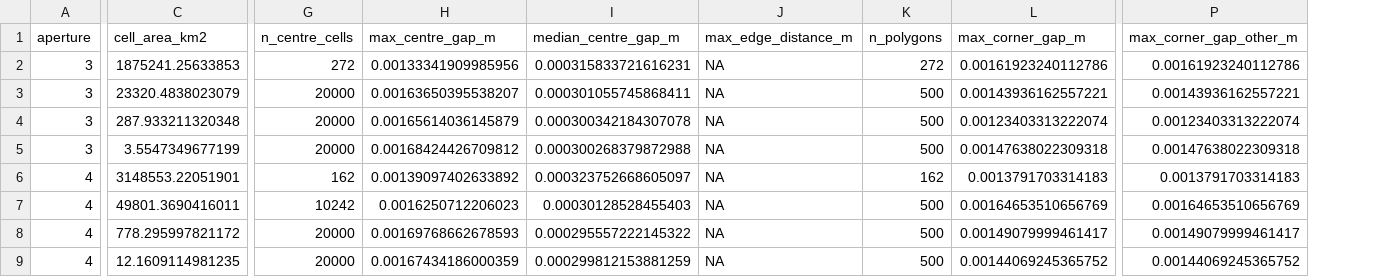
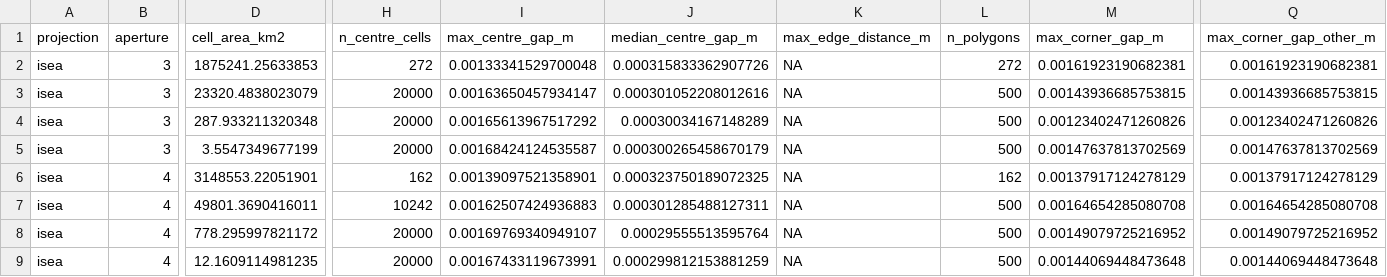
Before and after one commit to gcol33/hexify, a CSV file: paper/bench/results/dggrid_agreement.csv, drawn as a sheet; only a part is shown, gaps mark what is left out; addresses are those after the commit; the diff covers the shown part only; the diff names each change by its address in the sheet, - before the commit and + after, or states it on an @@ line.

```diff
--- a/paper/bench/results/dggrid_agreement.csv
+++ b/paper/bench/results/dggrid_agreement.csv
+column A (projection), rows 2-9: all isea
-I2 (max_centre_gap_m): 0.00133341909985956
+I2 (max_centre_gap_m): 0.00133341529700048
-J2 (median_centre_gap_m): 0.000315833721616231
+J2 (median_centre_gap_m): 0.000315833362907726
-M2 (max_corner_gap_m): 0.00161923240112786
+M2 (max_corner_gap_m): 0.00161923190682381
-Q2 (max_corner_gap_other_m): 0.00161923240112786
+Q2 (max_corner_gap_other_m): 0.00161923190682381
-I3 (max_centre_gap_m): 0.00163650395538207
+I3 (max_centre_gap_m): 0.00163650457934147
-J3 (median_centre_gap_m): 0.000301055745868411
+J3 (median_centre_gap_m): 0.000301052208012616
-M3 (max_corner_gap_m): 0.00143936162557221
+M3 (max_corner_gap_m): 0.00143936685753815
-Q3 (max_corner_gap_other_m): 0.00143936162557221
+Q3 (max_corner_gap_other_m): 0.00143936685753815
-I4 (max_centre_gap_m): 0.00165614036145879
+I4 (max_centre_gap_m): 0.00165613967517292
-J4 (median_centre_gap_m): 0.000300342184307078
+J4 (median_centre_gap_m): 0.00030034167148289
-M4 (max_corner_gap_m): 0.00123403313222074
+M4 (max_corner_gap_m): 0.00123402471260826
-Q4 (max_corner_gap_other_m): 0.00123403313222074
+Q4 (max_corner_gap_other_m): 0.00123402471260826
-I5 (max_centre_gap_m): 0.00168424426709812
+I5 (max_centre_gap_m): 0.00168424124535587
-J5 (median_centre_gap_m): 0.000300268379872988
+J5 (median_centre_gap_m): 0.000300265458670179
-M5 (max_corner_gap_m): 0.00147638022309318
+M5 (max_corner_gap_m): 0.00147637813702569
-Q5 (max_corner_gap_other_m): 0.00147638022309318
+Q5 (max_corner_gap_other_m): 0.00147637813702569
-I6 (max_centre_gap_m): 0.00139097402633892
+I6 (max_centre_gap_m): 0.00139097521358901
-J6 (median_centre_gap_m): 0.000323752668605097
+J6 (median_centre_gap_m): 0.000323750189072325
-M6 (max_corner_gap_m): 0.0013791703314183
+M6 (max_corner_gap_m): 0.00137917124278129
-Q6 (max_corner_gap_other_m): 0.0013791703314183
+Q6 (max_corner_gap_other_m): 0.00137917124278129
-I7 (max_centre_gap_m): 0.0016250712206023
+I7 (max_centre_gap_m): 0.00162507424936883
-J7 (median_centre_gap_m): 0.00030128528455403
+J7 (median_centre_gap_m): 0.000301285488127311
-M7 (max_corner_gap_m): 0.00164653510656769
+M7 (max_corner_gap_m): 0.00164654285080708
-Q7 (max_corner_gap_other_m): 0.00164653510656769
+Q7 (max_corner_gap_other_m): 0.00164654285080708
-I8 (max_centre_gap_m): 0.00169768662678593
+I8 (max_centre_gap_m): 0.00169769340949107
-J8 (median_centre_gap_m): 0.000295557222145322
+J8 (median_centre_gap_m): 0.00029555513595764
-M8 (max_corner_gap_m): 0.00149079999461417
+M8 (max_corner_gap_m): 0.00149079725216952
-Q8 (max_corner_gap_other_m): 0.00149079999461417
+Q8 (max_corner_gap_other_m): 0.00149079725216952
-I9 (max_centre_gap_m): 0.00167434186000359
+I9 (max_centre_gap_m): 0.00167433119673991
-M9 (max_corner_gap_m): 0.00144069245365752
+M9 (max_corner_gap_m): 0.00144069448473648
-Q9 (max_corner_gap_other_m): 0.00144069245365752
+Q9 (max_corner_gap_other_m): 0.00144069448473648
```
Also changed, not shown: 48 edited cells elsewhere in this file, paper/bench/results/dggrid_agreement_fuller.csv, paper/bench/results/dggrid_orientation.csv, 37 other files.
